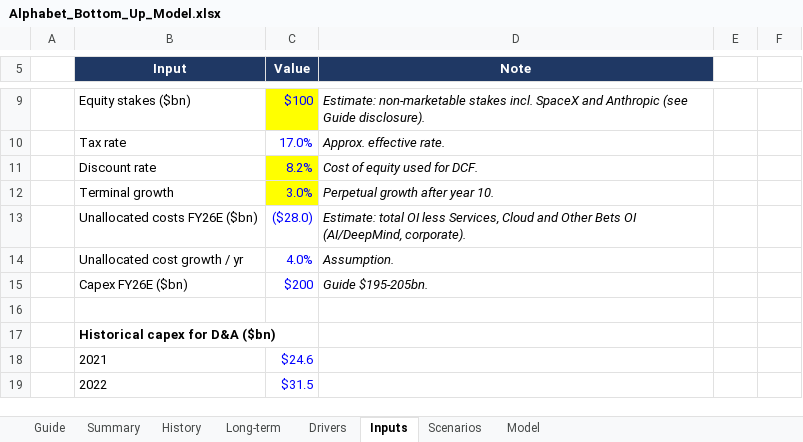
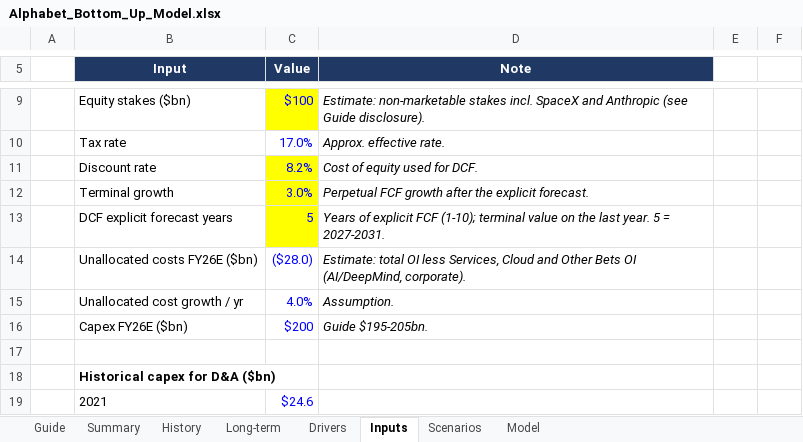
Before and after one commit to 017mda-ux/Main, an Excel workbook: models/Alphabet_Bottom_Up_Model.xlsx, sheet Inputs, drawn as a sheet; only a part is shown, gaps mark what is left out; the shorter side is filled out with more unchanged rows; values as stored, in another font and other column widths than the file's, no borders; the diff names each change by its address in the sheet, - before the commit and + after, or states it on an @@ line.

```diff
--- a/models/Alphabet_Bottom_Up_Model.xlsx (sheet Inputs)
+++ b/models/Alphabet_Bottom_Up_Model.xlsx (sheet Inputs)
-D12 (Note): Perpetual growth after year 10.
+D12 (Note): Perpetual FCF growth after the explicit forecast.
+row 13:  | DCF explicit forecast years | 5 | Years of explicit FCF (1-10); terminal value on the last year. 5 = 2027-2031.
```
Also changed, not shown: sheet Model, sheet Summary, formulas that keep their value, 2 other files.
